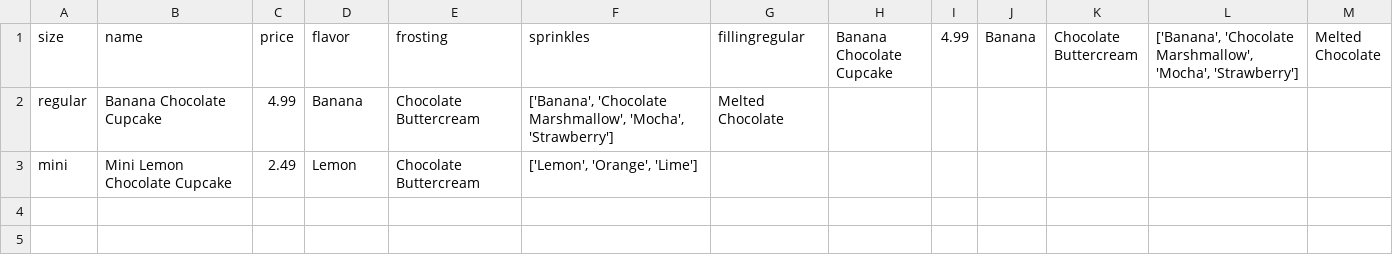
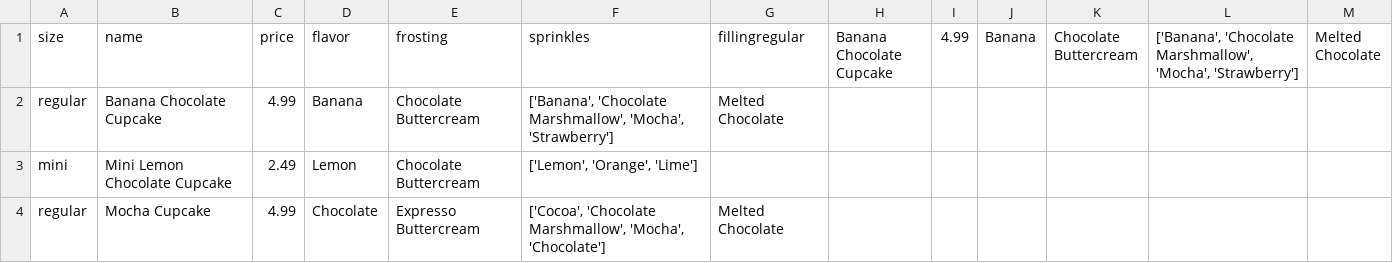
Before and after one commit to nydiamedina/py-proj-2, a CSV file: starter/orders.csv, drawn as a sheet; the diff names each change by its address in the sheet, - before the commit and + after, or states it on an @@ line.

Commit message:
Add functionality to see individual cupcake

```diff
--- a/starter/orders.csv
+++ b/starter/orders.csv
+row 4: regular | Mocha Cupcake | 4.99 | Chocolate | Expresso Buttercream | ['Cocoa', 'Chocolate Marshmallow', 'Mocha', 'Chocolate'] | Melted Chocolate
```
Also changed, not shown: 5 other files.
